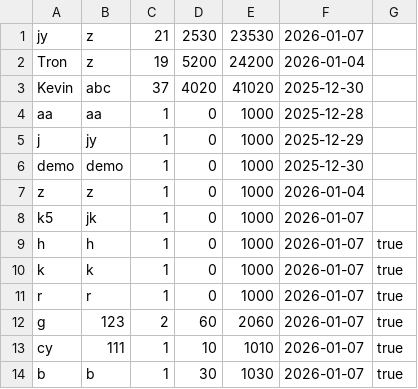
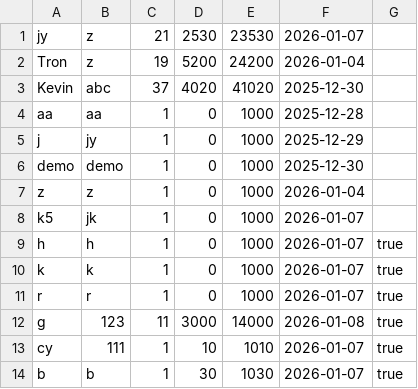
Before and after one commit to ChingYee1031/FOP_javafx, a CSV file: users.csv, drawn as a sheet.

```diff
--- a/users.csv
+++ b/users.csv
@@ -11,3 +11,3 @@ k,k,1,0,1000,2026-01-07,true
 r,r,1,0,1000,2026-01-07,true
-g,123,2,60,2060,2026-01-07,true
+g,123,11,3000,14000,2026-01-08,true
 cy,111,1,10,1010,2026-01-07,true
```
Also changed, not shown: 9 other files.
